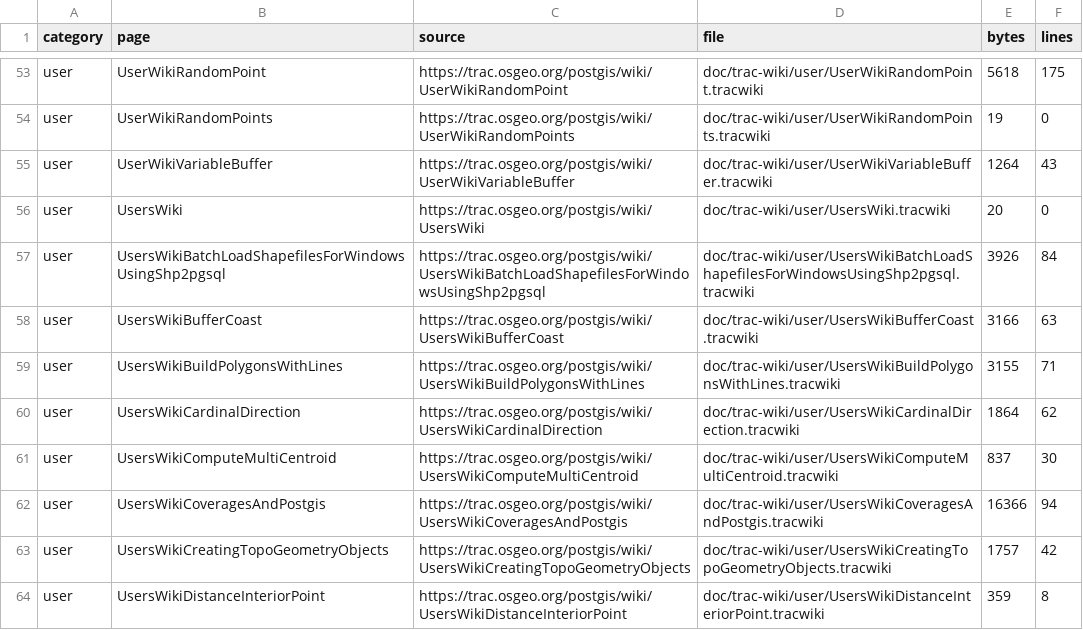
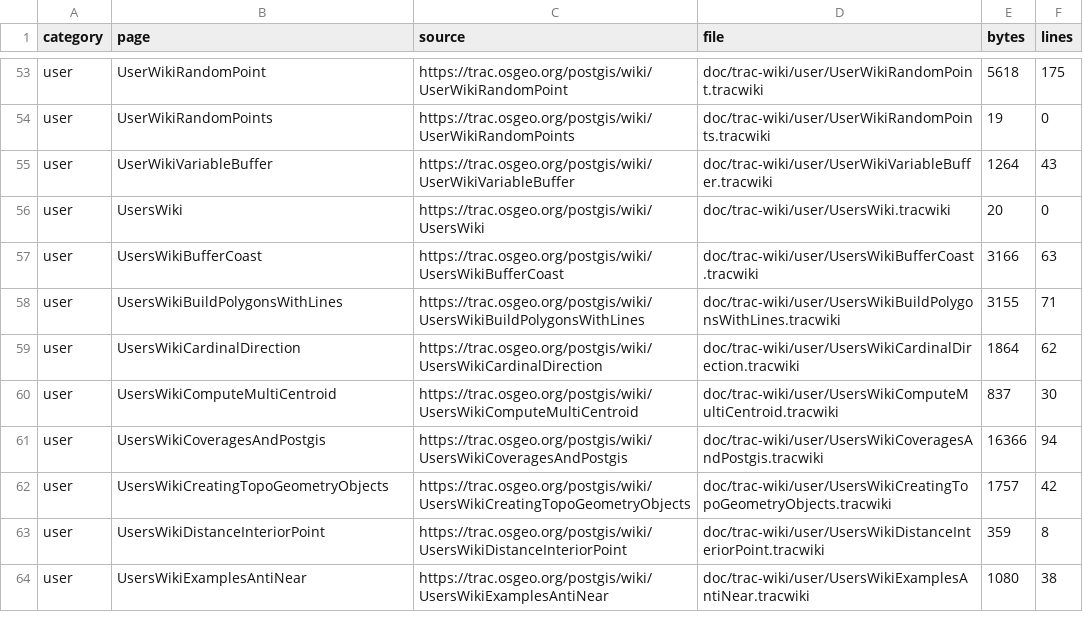
Before and after one commit to Komzpa/postgis, a TSV file: doc/trac-wiki/MANIFEST.tsv, drawn as a sheet; only a part is shown, gaps mark what is left out; the shorter side is filled out with more unchanged rows; the diff names each change by its address in the sheet, - before the commit and + after, or states it on an @@ line.

Commit message:
doc: retire shapefile batch wiki source

```diff
--- a/doc/trac-wiki/MANIFEST.tsv
+++ b/doc/trac-wiki/MANIFEST.tsv
-row 57: user | UsersWikiBatchLoadShapefilesForWindowsUsingShp2pgsql | https://trac.osgeo.org/postgis/wiki/UsersWikiBatchLoadShapefilesForWindowsUsingShp2pgsql | doc/trac-wiki/user/UsersWikiBatchLoadShapefilesForWindowsUsingShp2pgsql.tracwiki | 3926 | 84
```
Also changed, not shown: 2 other files.
